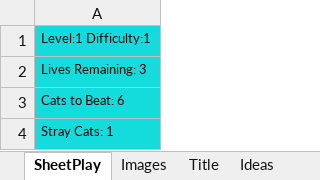
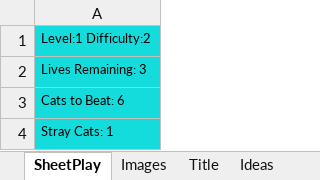
Before and after one commit to ChrisK847/Cat_and_Mouse, an Excel workbook: Cat_and_Mouse/Cat_and_Mouse.xlsm, sheet SheetPlay, drawn as a sheet; values as stored, in another font and other column widths than the file's, no borders; charts and pictures not drawn; the diff names each change by its address in the sheet, - before the commit and + after, or states it on an @@ line.

```diff
--- a/Cat_and_Mouse/Cat_and_Mouse.xlsm (sheet SheetPlay)
+++ b/Cat_and_Mouse/Cat_and_Mouse.xlsm (sheet SheetPlay)
-A1: Level:1 Difficulty:1
+A1: Level:1 Difficulty:2
```
Also changed, not shown: charts or pictures.
